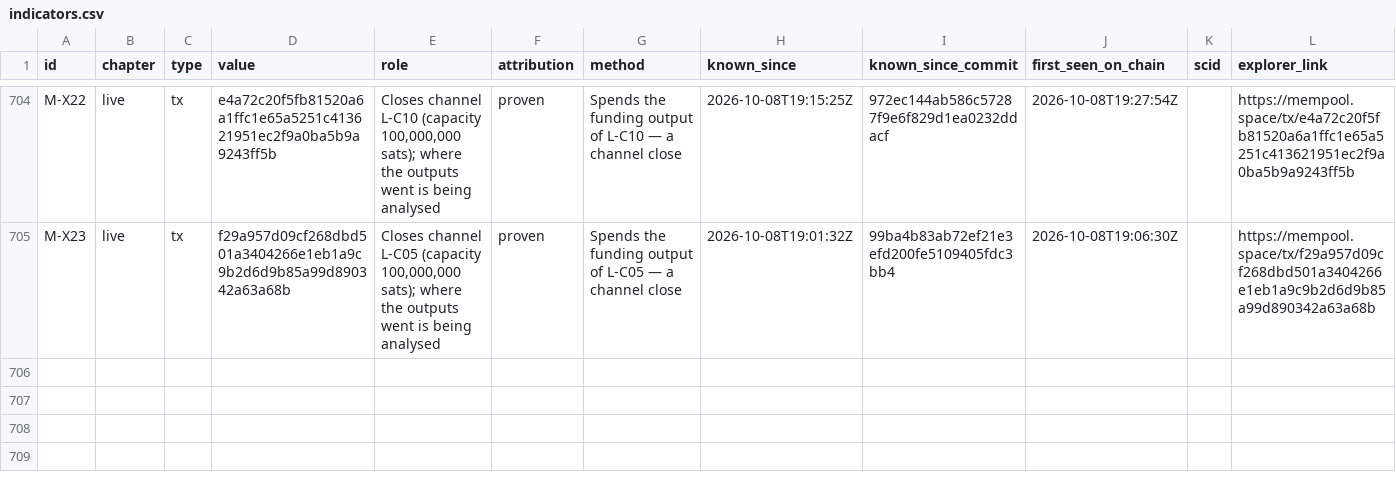
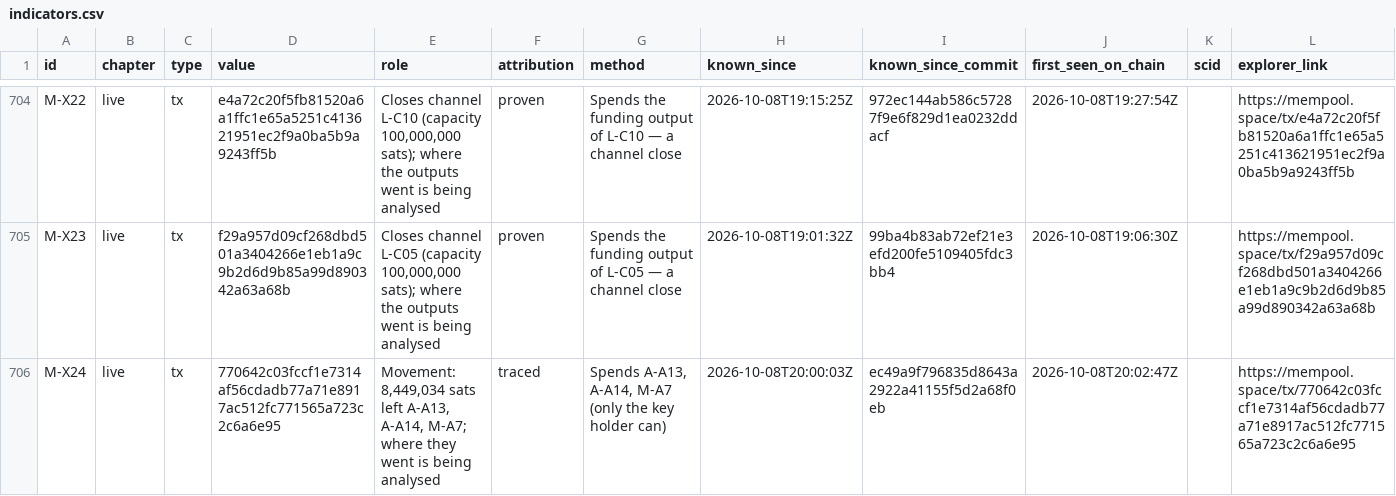
Before and after one commit to blinkbitcoin/bounty.blink.sv, a CSV file: data/indicators.csv, drawn as a sheet; only a part is shown, gaps mark what is left out.

Commit message:
2026-10-08T2001Z: movement: M-X24

```diff
--- a/data/indicators.csv
+++ b/data/indicators.csv
@@ -705 +705,2 @@ M-X22,live,tx,e4a72c20f5fb81520a6a1ffc1e65a5251c413621951ec2f9a0ba5b9a9243ff5b,"
 M-X23,live,tx,f29a957d09cf268dbd501a3404266e1eb1a9c9b2d6d9b85a99d890342a63a68b,"Closes channel L-C05 (capacity 100,000,000 sats); where the outputs went is being analysed",proven,Spends the funding output of L-C05 — a channel close,2026-10-08T19:01:32Z,99ba4b83ab72ef21e3efd200fe5109405fdc3bb4,2026-10-08T19:06:30Z,,https://mempool.space/tx/f29a957d09cf268dbd501a3404266e1eb1a9c9b2d6d9b85a99d890342a63a68b
+M-X24,live,tx,770642c03fccf1e7314af56cdadb77a71e8917ac512fc771565a723c2c6a6e95,"Movement: 8,449,034 sats left A-A13, A-A14, M-A7; where they went is being analysed",traced,"Spends A-A13, A-A14, M-A7 (only the key holder can)",2026-10-08T20:00:03Z,ec49a9f796835d8643a2922a41155f5d2a68f0eb,2026-10-08T20:02:47Z,,https://mempool.space/tx/770642c03fccf1e7314af56cdadb77a71e8917ac512fc771565a723c2c6a6e95
```
Also changed, not shown: 11 other files.
